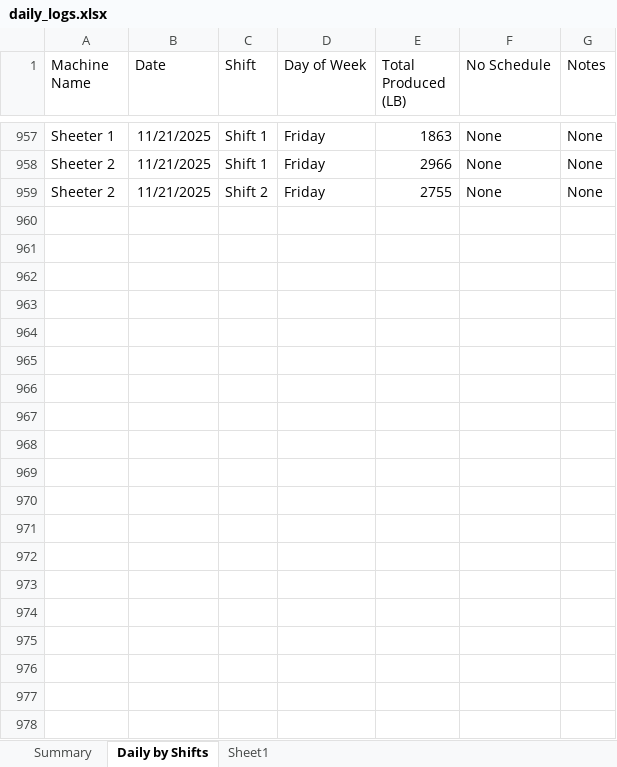
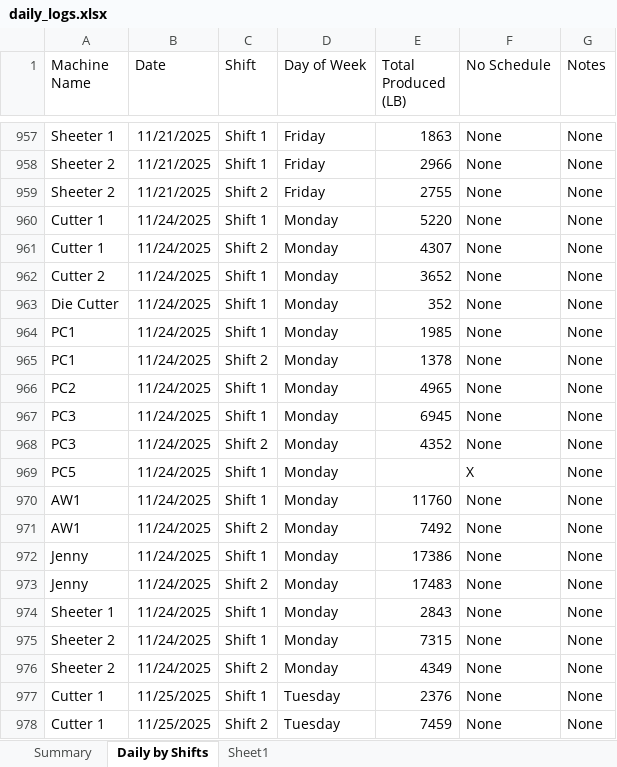
Before and after one commit to dshao-komar/streamlit, an Excel workbook: data/daily_logs.xlsx, sheet Daily by Shifts, drawn as a sheet; only a part is shown, gaps mark what is left out; values as stored, in another font and other column widths than the file's, no borders; the diff covers the shown part only; the diff names each change by its address in the sheet, - before the commit and + after, or states it on an @@ line.

Commit message:
added logs from 12.08

```diff
--- a/data/daily_logs.xlsx (sheet Daily by Shifts)
+++ b/data/daily_logs.xlsx (sheet Daily by Shifts)
+row 960: Cutter 1 | 11/24/2025 | Shift 1 | Monday | 5220 | None | None
+row 961: Cutter 1 | 11/24/2025 | Shift 2 | Monday | 4307 | None | None
+row 962: Cutter 2 | 11/24/2025 | Shift 1 | Monday | 3652 | None | None
+row 963: Die Cutter | 11/24/2025 | Shift 1 | Monday | 352 | None | None
+row 964: PC1 | 11/24/2025 | Shift 1 | Monday | 1985 | None | None
+row 965: PC1 | 11/24/2025 | Shift 2 | Monday | 1378 | None | None
+row 966: PC2 | 11/24/2025 | Shift 1 | Monday | 4965 | None | None
+row 967: PC3 | 11/24/2025 | Shift 1 | Monday | 6945 | None | None
+row 968: PC3 | 11/24/2025 | Shift 2 | Monday | 4352 | None | None
+row 969: PC5 | 11/24/2025 | Shift 1 | Monday |  | X | None
+row 970: AW1 | 11/24/2025 | Shift 1 | Monday | 11760 | None | None
+row 971: AW1 | 11/24/2025 | Shift 2 | Monday | 7492 | None | None
+row 972: Jenny | 11/24/2025 | Shift 1 | Monday | 17386 | None | None
+row 973: Jenny | 11/24/2025 | Shift 2 | Monday | 17483 | None | None
+row 974: Sheeter 1 | 11/24/2025 | Shift 1 | Monday | 2843 | None | None
+row 975: Sheeter 2 | 11/24/2025 | Shift 1 | Monday | 7315 | None | None
+row 976: Sheeter 2 | 11/24/2025 | Shift 2 | Monday | 4349 | None | None
+row 977: Cutter 1 | 11/25/2025 | Shift 1 | Tuesday | 2376 | None | None
+row 978: Cutter 1 | 11/25/2025 | Shift 2 | Tuesday | 7459 | None | None
```
Also changed, not shown: 32 added rows elsewhere in this sheet.
